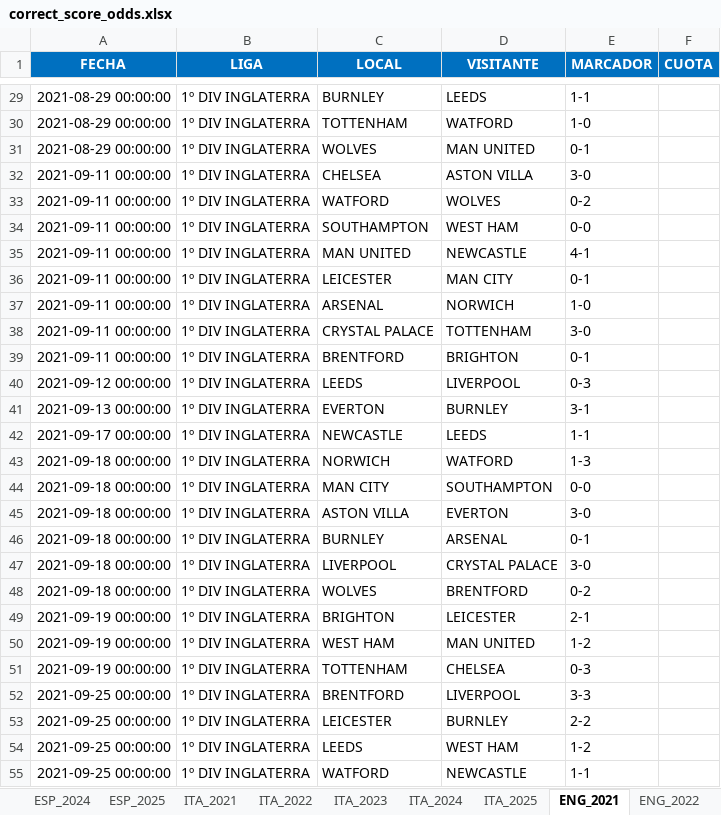
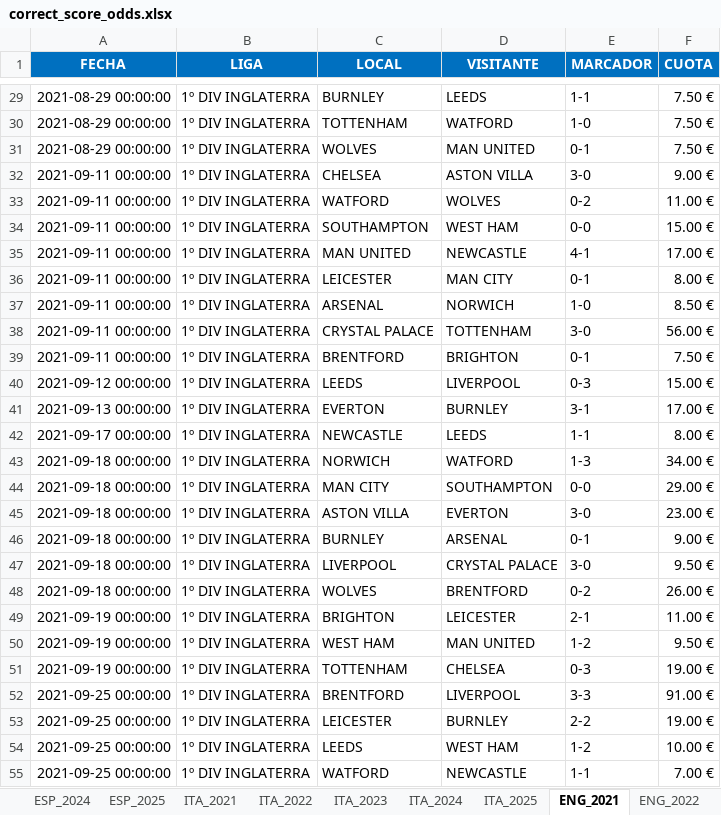
Before and after one commit to JLLATCHE/CorrectScoreLab, an Excel workbook: data/raw/correct_score_odds.xlsx, sheet ENG_2021, drawn as a sheet; only a part is shown, gaps mark what is left out; values as stored, in another font and other column widths than the file's, no borders; the diff covers the shown part only; the diff names each change by its address in the sheet, - before the commit and + after, or states it on an @@ line.

```diff
--- a/data/raw/correct_score_odds.xlsx (sheet ENG_2021)
+++ b/data/raw/correct_score_odds.xlsx (sheet ENG_2021)
-F29:F31 (CUOTA): (empty)
+F29:F31 (CUOTA): 7.50 €
-F32 (CUOTA): (empty)
+F32 (CUOTA): 9.00 €
-F33 (CUOTA): (empty)
+F33 (CUOTA): 11.00 €
-F34 (CUOTA): (empty)
+F34 (CUOTA): 15.00 €
-F35 (CUOTA): (empty)
+F35 (CUOTA): 17.00 €
-F36 (CUOTA): (empty)
+F36 (CUOTA): 8.00 €
-F37 (CUOTA): (empty)
+F37 (CUOTA): 8.50 €
-F38 (CUOTA): (empty)
+F38 (CUOTA): 56.00 €
-F39 (CUOTA): (empty)
+F39 (CUOTA): 7.50 €
-F40 (CUOTA): (empty)
+F40 (CUOTA): 15.00 €
-F41 (CUOTA): (empty)
+F41 (CUOTA): 17.00 €
-F42 (CUOTA): (empty)
+F42 (CUOTA): 8.00 €
-F43 (CUOTA): (empty)
+F43 (CUOTA): 34.00 €
-F44 (CUOTA): (empty)
+F44 (CUOTA): 29.00 €
-F45 (CUOTA): (empty)
+F45 (CUOTA): 23.00 €
-F46 (CUOTA): (empty)
+F46 (CUOTA): 9.00 €
-F47 (CUOTA): (empty)
+F47 (CUOTA): 9.50 €
-F48 (CUOTA): (empty)
+F48 (CUOTA): 26.00 €
-F49 (CUOTA): (empty)
+F49 (CUOTA): 11.00 €
-F50 (CUOTA): (empty)
+F50 (CUOTA): 9.50 €
-F51 (CUOTA): (empty)
+F51 (CUOTA): 19.00 €
-F52 (CUOTA): (empty)
+F52 (CUOTA): 91.00 €
-F53 (CUOTA): (empty)
+F53 (CUOTA): 19.00 €
-F54 (CUOTA): (empty)
+F54 (CUOTA): 10.00 €
-F55 (CUOTA): (empty)
+F55 (CUOTA): 7.00 €
```
Also changed, not shown: 353 edited cells elsewhere in this sheet, data/generated/INGLATERRA_2021_22.xlsx, data/results/CorrectScoreLab_V1.xlsx, 4 other files.
